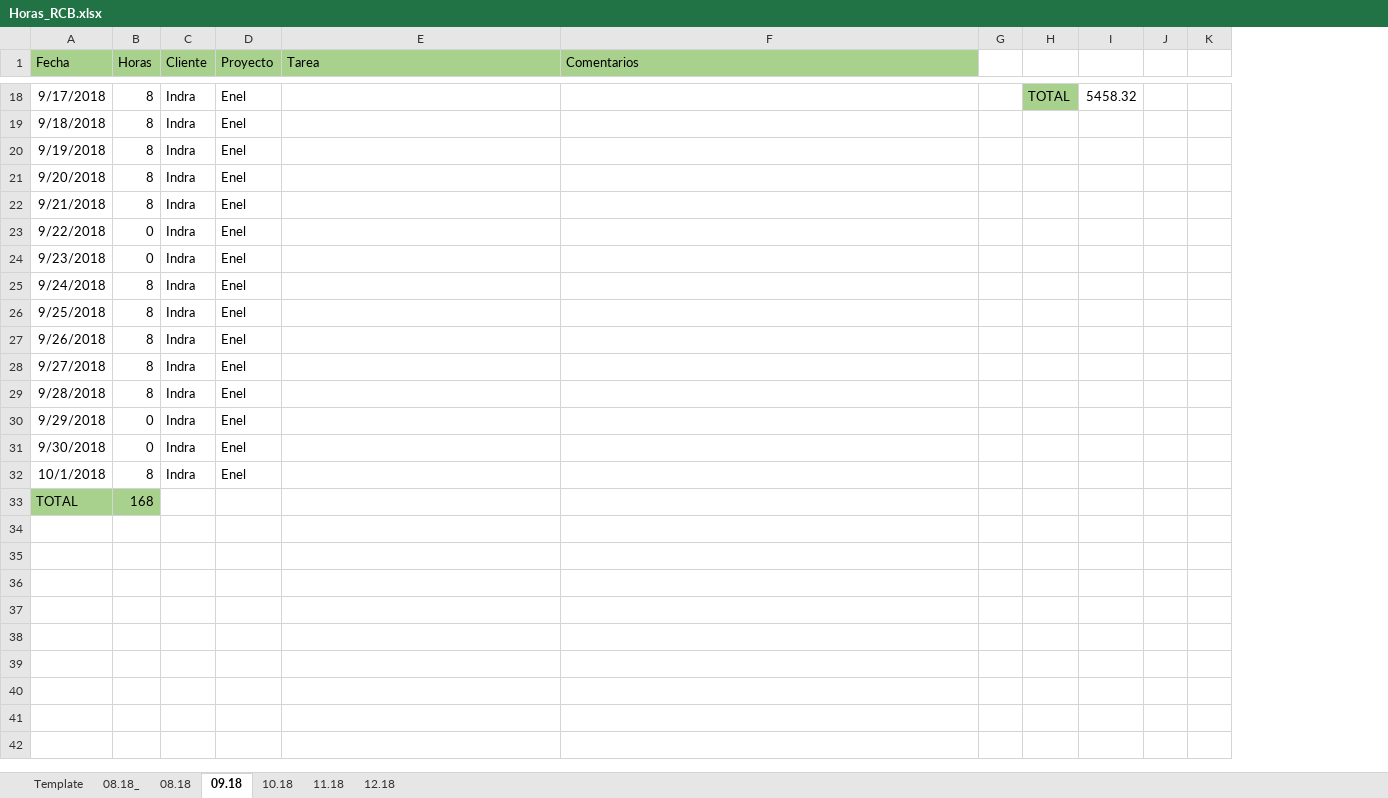
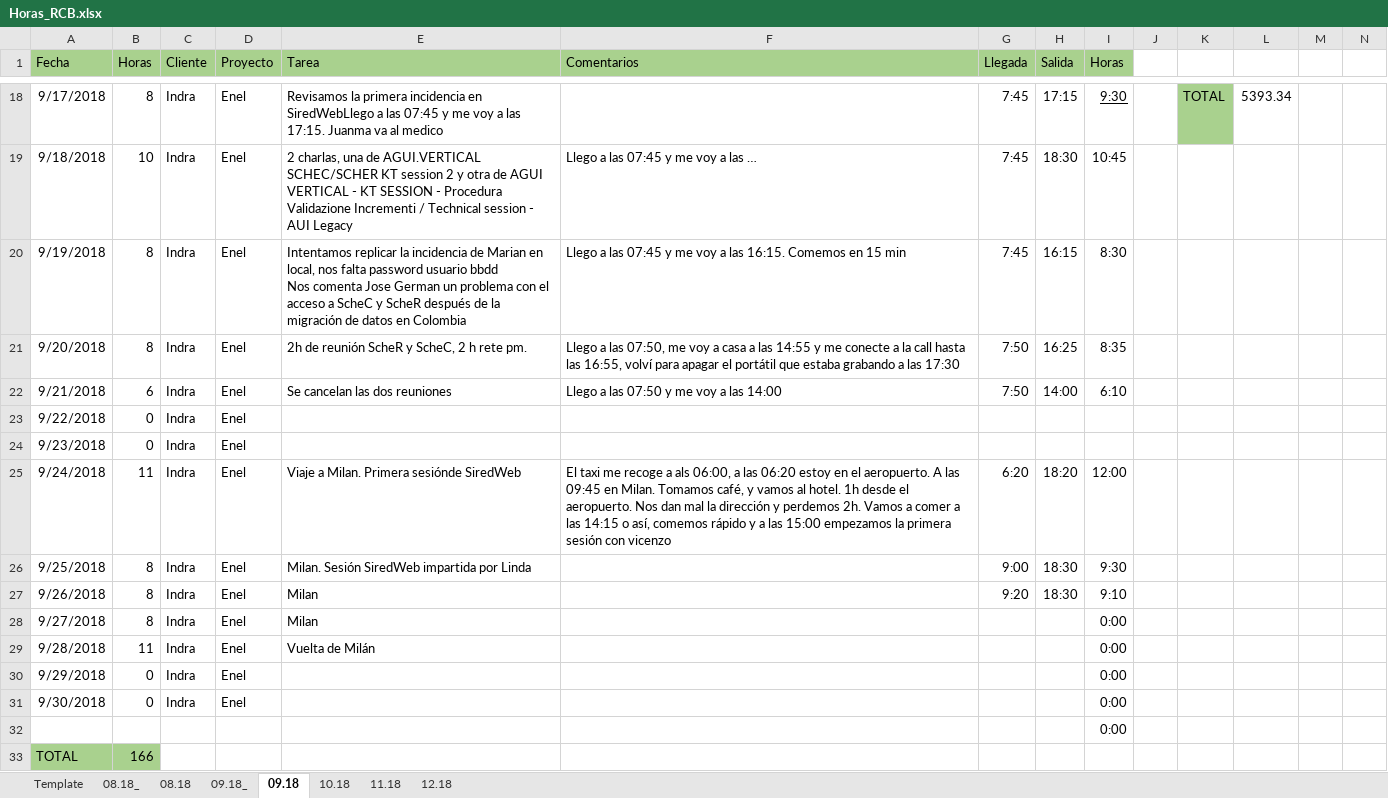
Before and after one commit to RubenCastroBuzon/rcb, an Excel workbook: resources/1. Horas/Horas_RCB.xlsx, sheet 09.18, drawn as a sheet; only a part is shown, gaps mark what is left out; values as stored, in another font and other column widths than the file's, no borders; conditional formats not drawn; addresses are those after the commit; ↵ is a line break in a cell; the diff covers the shown part only; the diff names each change by its address in the sheet, - before the commit and + after, or states it on an @@ line.

```diff
--- a/resources/1. Horas/Horas_RCB.xlsx (sheet 09.18)
+++ b/resources/1. Horas/Horas_RCB.xlsx (sheet 09.18)
+sheet tab: 09.18_
+column G (Llegada), rows 18-27: 7:45 | 7:45 | 7:45 | 7:50 | 7:50 |  |  | 6:20 | 9:00 | 9:20
+column H (Salida), rows 18-27: 17:15 | 18:30 | 16:15 | 16:25 | 14:00 |  |  | 18:20 | 18:30 | 18:30
+column I (Horas), rows 18-32: 9:30 | 10:45 | 8:30 | 8:35 | 6:10 |  |  | 12:00 | 9:30 | 9:10 | 0:00 | 0:00 | 0:00 | 0:00 | 0:00
-E18 (Tarea): (empty)
+E18 (Tarea): Revisamos la primera incidencia en SiredWebLlego a las 07:45 y me voy a las 17:15. Juanma va al medico
-L18: 5458.32
+L18: 5393.34
-B19 (Horas): 8
+B19 (Horas): 10
-E19 (Tarea): (empty)
+E19 (Tarea): 2 charlas, una de AGUI.VERTICAL SCHEC/SCHER KT session 2 y otra de AGUI VERTICAL - KT SESSION - Procedura Validazione Incrementi / Technical session - AUI Legacy
-F19 (Comentarios): (empty)
+F19 (Comentarios): Llego a las 07:45 y me voy a las …
-E20 (Tarea): (empty)
+E20 (Tarea): Intentamos replicar la incidencia de Marian en local, nos falta password usuario bbdd ↵ Nos comenta Jose German un problema con el acceso a ScheC y ScheR después de la migración de datos en Colombia
-F20 (Comentarios): (empty)
+F20 (Comentarios): Llego a las 07:45 y me voy a las 16:15. Comemos en 15 min
-E21 (Tarea): (empty)
+E21 (Tarea): 2h de reunión ScheR y ScheC, 2 h rete pm.
-F21 (Comentarios): (empty)
+F21 (Comentarios): Llego a las 07:50, me voy a casa a las 14:55 y me conecte a la call hasta las 16:55, volví para apagar el portátil que estaba grabando a las 17:30
-B22 (Horas): 8
+B22 (Horas): 6
-E22 (Tarea): (empty)
+E22 (Tarea): Se cancelan las dos reuniones
-F22 (Comentarios): (empty)
+F22 (Comentarios): Llego a las 07:50 y me voy a las 14:00
-B25 (Horas): 8
+B25 (Horas): 11
-E25 (Tarea): (empty)
+E25 (Tarea): Viaje a Milan. Primera sesiónde SiredWeb
-F25 (Comentarios): (empty)
+F25 (Comentarios): El taxi me recoge a als 06:00, a las 06:20 estoy en el aeropuerto. A las 09:45 en Milan. Tomamos café, y vamos al hotel. 1h desde el aeropuerto. Nos dan mal la dirección y perdemos 2h. Vamos a comer a las 14:15 o así, comemos rápido y a las 15:00 empezamos la primera sesión con vicenzo
-E26 (Tarea): (empty)
+E26 (Tarea): Milan. Sesión SiredWeb impartida por Linda
-E27:E28 (Tarea): (empty)
+E27:E28 (Tarea): Milan
-B29 (Horas): 8
+B29 (Horas): 11
-E29 (Tarea): (empty)
+E29 (Tarea): Vuelta de Milán
-A32 (Fecha): 10/1/2018
+A32 (Fecha): (empty)
-B32 (Horas): 8
+B32 (Horas): (empty)
-C32 (Cliente): Indra
+C32 (Cliente): (empty)
-D32 (Proyecto): Enel
+D32 (Proyecto): (empty)
-B33 (Horas): 168
+B33 (Horas): 166
```
Also changed, not shown: 32 edited cells elsewhere in this sheet, sheet 10.18, sheet 11.18, sheet 12.18, sheet Template, formulas that keep their value, 5 other files.
